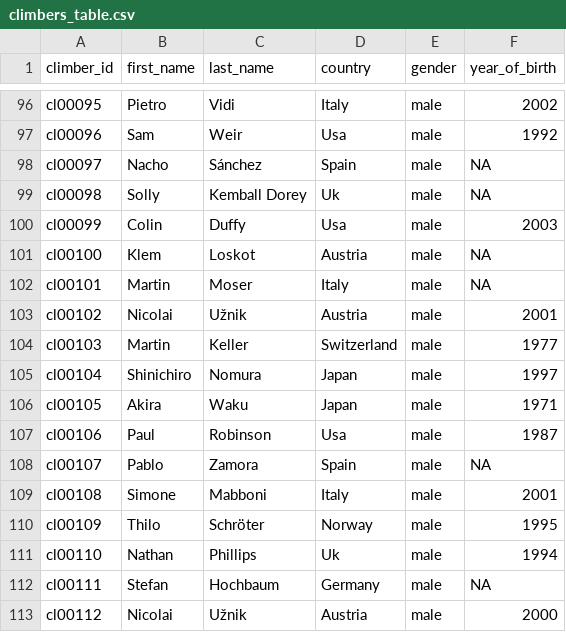
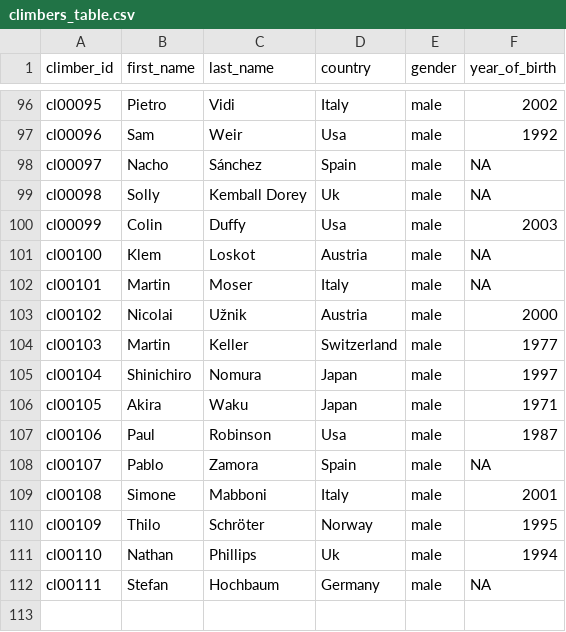
Before and after one commit to 9cpluss/hardest-climbs, a CSV file: data/climbers_table.csv, drawn as a sheet; only a part is shown, gaps mark what is left out.

Commit message:
Fix entry

```diff
--- a/data/climbers_table.csv
+++ b/data/climbers_table.csv
@@ -102,3 +102,3 @@
 "cl00101","Martin","Moser","Italy","male",NA
-"cl00102","Nicolai","Užnik","Austria","male",2001
+"cl00102","Nicolai","Užnik","Austria","male",2000
 "cl00103","Martin","Keller","Switzerland","male",1977
@@ -112,2 +112 @@
 "cl00111","Stefan","Hochbaum","Germany","male",NA
-"cl00112","Nicolai","Užnik","Austria","male",2000
```
Also changed, not shown: data/sends_table.csv.
